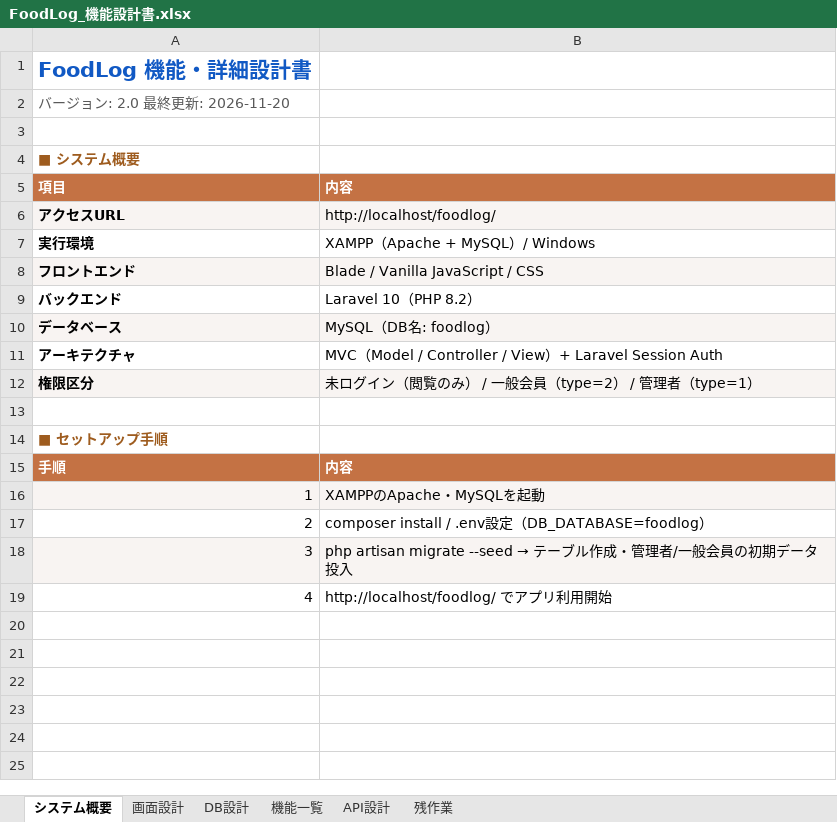
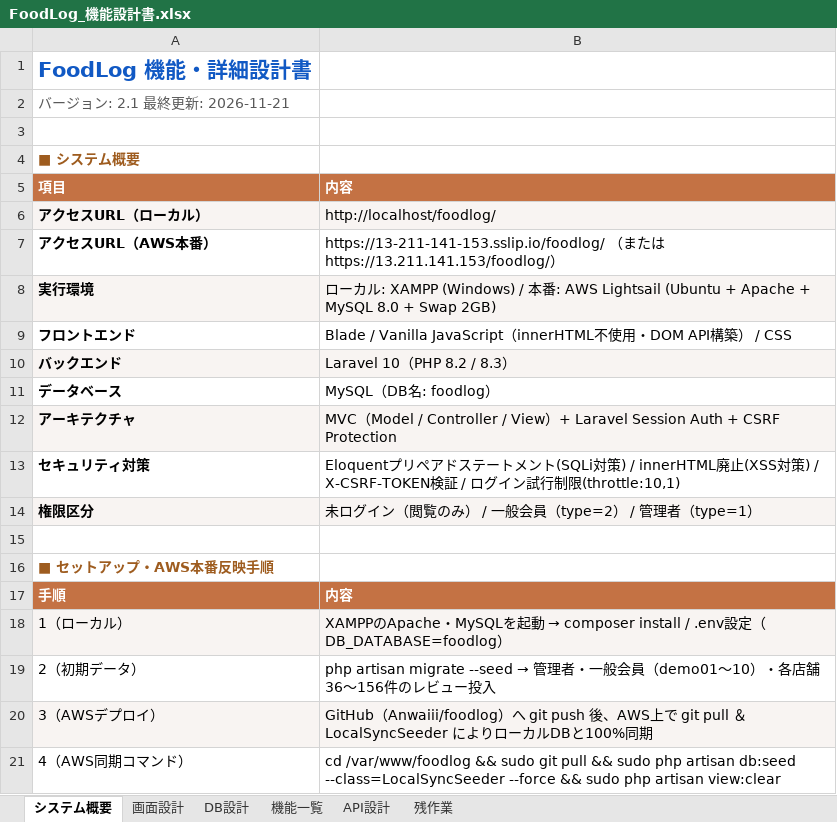
Before and after one commit to Anwaiii/foodlog, an Excel workbook: docs/FoodLog_機能設計書.xlsx, sheet システム概要, drawn as a sheet; values as stored, in another font and other column widths than the file's, no borders; removed rows and columns are numbered as before the commit, all else as after; the diff names each change by its address in the sheet, - before the commit and + after, or states it on an @@ line.

Commit message:
docs: update design specification to v2.1 with security, AWS Lightsail, and DB sync details

```diff
--- a/docs/FoodLog_機能設計書.xlsx (sheet システム概要)
+++ b/docs/FoodLog_機能設計書.xlsx (sheet システム概要)
-A2: バージョン: 2.0 最終更新: 2026-11-20
+A2: バージョン: 2.1 最終更新: 2026-11-21
-A6: アクセスURL
+A6: アクセスURL（ローカル）
+row 7: アクセスURL（AWS本番） | https://13-211-141-153.sslip.io/foodlog/ （または https://13.211.141.153/foodlog/）
-A8:B8 fill: none
+A8:B8 fill: #F8F4F2
-B8: XAMPP（Apache + MySQL）/ Windows
+B8: ローカル: XAMPP (Windows) / 本番: AWS Lightsail (Ubuntu + Apache + MySQL 8.0 + Swap 2GB)
-A9:B9 fill: #F8F4F2
+A9:B9 fill: none
-B9: Blade / Vanilla JavaScript / CSS
+B9: Blade / Vanilla JavaScript（innerHTML不使用・DOM API構築） / CSS
-A10:B10 fill: none
+A10:B10 fill: #F8F4F2
-B10: Laravel 10（PHP 8.2）
+B10: Laravel 10（PHP 8.2 / 8.3）
-A11:B11 fill: #F8F4F2
+A11:B11 fill: none
-A12:B12 fill: none
+A12:B12 fill: #F8F4F2
-B12: …Session Auth
+B12: …Session Auth + CSRF Protection
+row 13: セキュリティ対策 | Eloquentプリペアドステートメント(SQLi対策) / innerHTML廃止(XSS対策) / X-CSRF-TOKEN検証 / ログイン試行制限(throttle:10,1)
-A16: ■ セットアップ手順
+A16: ■ セットアップ・AWS本番反映手順
-row 16: 1 | XAMPPのApache・MySQLを起動
-row 17: 2 | composer install / .env設定（DB_DATABASE=foodlog）
-row 18: 3 | php artisan migrate --seed → テーブル作成・管理者/一般会員の初期データ投入
-row 19: 4 | http://localhost/foodlog/ でアプリ利用開始
+row 18: 1（ローカル） | XAMPPのApache・MySQLを起動 → composer install / .env設定（DB_DATABASE=foodlog）
+row 19: 2（初期データ） | php artisan migrate --seed → 管理者・一般会員（demo01〜10）・各店舗36〜156件のレビュー投入
+row 20: 3（AWSデプロイ） | GitHub（Anwaiii/foodlog）へ git push 後、AWS上で git pull ＆ LocalSyncSeeder によりローカルDBと100%同期
+row 21: 4（AWS同期コマンド） | cd /var/www/foodlog && sudo git pull && sudo php artisan db:seed --class=LocalSyncSeeder --force && sudo php artisan view:clear
```
Also changed, not shown: sheet 機能一覧, sheet 画面設計.
